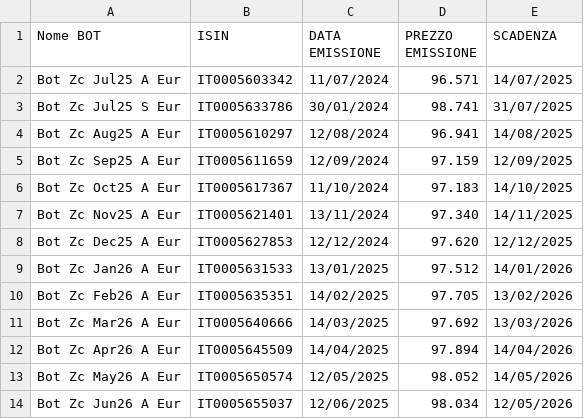
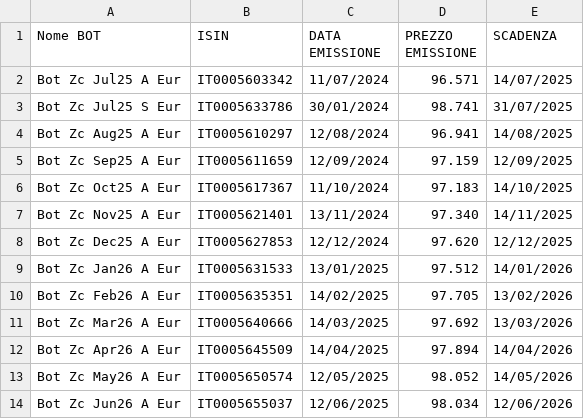
Before and after one commit to sasadangelo/investitore-intelligente, a CSV file: emissioni-bot.csv, drawn as a sheet.

Commit message:
Update Jun26 BOT

```diff
--- a/emissioni-bot.csv
+++ b/emissioni-bot.csv
@@ -13,2 +13,2 @@ Bot Zc Apr26 A Eur,IT0005645509,14/04/2025,97.894,14/04/2026
 Bot Zc May26 A Eur,IT0005650574,12/05/2025,98.052,14/05/2026
-Bot Zc Jun26 A Eur,IT0005655037,12/06/2025,98.034,12/05/2026
+Bot Zc Jun26 A Eur,IT0005655037,12/06/2025,98.034,12/06/2026
```
